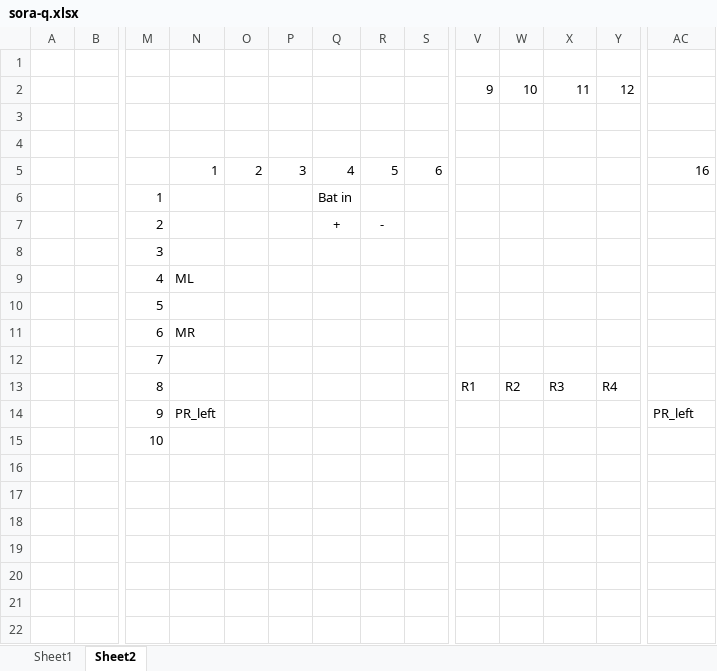
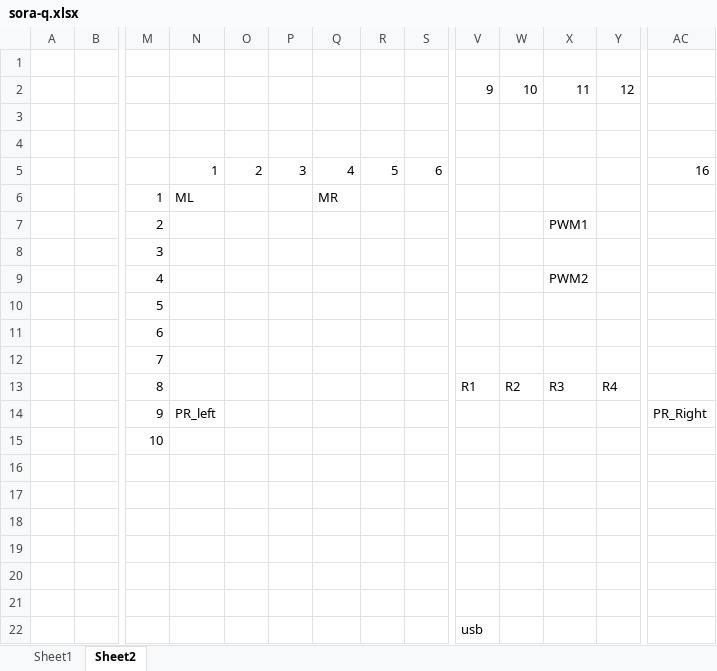
Before and after one commit to airpocket-soundman/SORA-Q, an Excel workbook: document/sora-q.xlsx, sheet Sheet2, drawn as a sheet; only a part is shown, gaps mark what is left out; values as stored, in another font and other column widths than the file's, no borders; charts and pictures not drawn; rows hold the shown columns only; the diff names each change by its address in the sheet, - before the commit and + after, or states it on an @@ line.

```diff
--- a/document/sora-q.xlsx (sheet Sheet2)
+++ b/document/sora-q.xlsx (sheet Sheet2)
-N6: (empty)
+N6: ML
-Q6: Bat in
+Q6: MR
-Q7: +
+Q7: (empty)
-R7: -
+R7: (empty)
-X7: (empty)
+X7: PWM1
-N9: ML
+N9: (empty)
-X9: (empty)
+X9: PWM2
-N11: MR
+N11: (empty)
-AC14: PR_left
+AC14: PR_Right
+row 16: (empty)
+row 17: (empty)
+row 18: (empty)
+row 19: (empty)
+row 20: (empty)
+row 21: (empty)
+row 22:  |  |  |  |  |  |  |  |  | usb
```
Also changed, not shown: charts or pictures, 3 other files.
